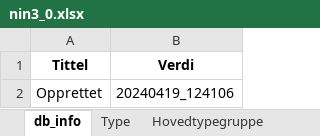
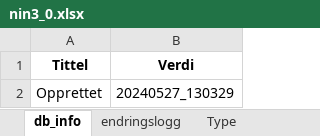
Before and after one commit to Artsdatabanken/nin-kode-api, an Excel workbook: NinKode.WebApi/report_data/3_0/nin3_0.xlsx, sheet db_info, drawn as a sheet; values as stored, in another font and other column widths than the file's, no borders; the diff names each change by its address in the sheet, - before the commit and + after, or states it on an @@ line.

```diff
--- a/NinKode.WebApi/report_data/3_0/nin3_0.xlsx (sheet db_info)
+++ b/NinKode.WebApi/report_data/3_0/nin3_0.xlsx (sheet db_info)
+sheet tab: endringslogg
-B2 (Verdi): 20240419_124106
+B2 (Verdi): 20240527_130329
```
Also changed, not shown: sheet Grunntype_Variabeltrinn, sheet Trinn, sheet Hovedtype, sheet GT_Konvertering, sheet Grunntype, sheet KLE_M005, 15 more sheets, other sheet tabs, 8 other files.
